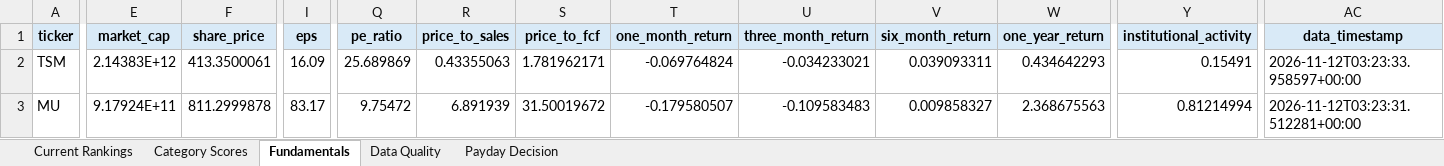
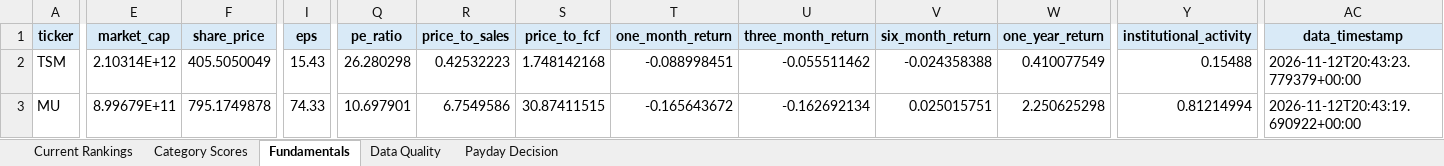
Before and after one commit to Grzesiak33/Version-2-Stock-Investment-Model, an Excel workbook: reports/investment_dashboard.xlsx, sheet Fundamentals, drawn as a sheet; only a part is shown, gaps mark what is left out; values as stored, in another font and other column widths than the file's, no borders; the diff covers the shown part only; the diff names each change by its address in the sheet, - before the commit and + after, or states it on an @@ line.

```diff
--- a/reports/investment_dashboard.xlsx (sheet Fundamentals)
+++ b/reports/investment_dashboard.xlsx (sheet Fundamentals)
-E2 (market_cap): 2.14383E+12
+E2 (market_cap): 2.10314E+12
-F2 (share_price): 413.3500061
+F2 (share_price): 405.5050049
-I2 (eps): 16.09
+I2 (eps): 15.43
-Q2 (pe_ratio): 25.689869
+Q2 (pe_ratio): 26.280298
-R2 (price_to_sales): 0.43355063
+R2 (price_to_sales): 0.42532223
-S2 (price_to_fcf): 1.781962171
+S2 (price_to_fcf): 1.748142168
-T2 (one_month_return): -0.069764824
+T2 (one_month_return): -0.088998451
-U2 (three_month_return): -0.034233021
+U2 (three_month_return): -0.055511462
-V2 (six_month_return): 0.039093311
+V2 (six_month_return): -0.024358388
-W2 (one_year_return): 0.434642293
+W2 (one_year_return): 0.410077549
-Y2 (institutional_activity): 0.15491
+Y2 (institutional_activity): 0.15488
-AC2 (data_timestamp): 2026-11-12T03:23:33.958597+00:00
+AC2 (data_timestamp): 2026-11-12T20:43:23.779379+00:00
-E3 (market_cap): 9.17924E+11
+E3 (market_cap): 8.99679E+11
-F3 (share_price): 811.2999878
+F3 (share_price): 795.1749878
-I3 (eps): 83.17
+I3 (eps): 74.33
-Q3 (pe_ratio): 9.75472
+Q3 (pe_ratio): 10.697901
-R3 (price_to_sales): 6.891939
+R3 (price_to_sales): 6.7549586
-S3 (price_to_fcf): 31.50019672
+S3 (price_to_fcf): 30.87411515
-T3 (one_month_return): -0.179580507
+T3 (one_month_return): -0.165643672
-U3 (three_month_return): -0.109583483
+U3 (three_month_return): -0.162692134
-V3 (six_month_return): 0.009858327
+V3 (six_month_return): 0.025015751
-W3 (one_year_return): 2.368675563
+W3 (one_year_return): 2.250625298
-AC3 (data_timestamp): 2026-11-12T03:23:31.512281+00:00
+AC3 (data_timestamp): 2026-11-12T20:43:19.690922+00:00
```
Also changed, not shown: 1 added row, 1 removed row and 286 edited cells elsewhere in this sheet, sheet Category Scores, sheet Current Rankings, sheet Payday Decision, sheet Data Quality, 32 other files.
